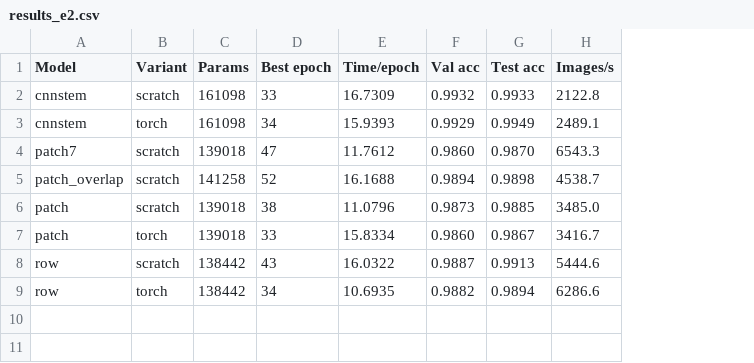
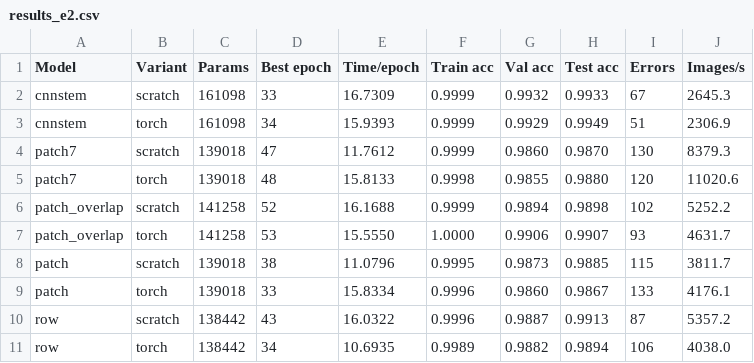
Before and after one commit to tronglh241/co5085_dl4cv, a CSV file: reports/results/e2/results_e2.csv, drawn as a sheet; addresses are those after the commit; the diff names each change by its address in the sheet, - before the commit and + after, or states it on an @@ line.

Commit message:
update report and post E2

```diff
--- a/reports/results/e2/results_e2.csv
+++ b/reports/results/e2/results_e2.csv
+column F (Train acc), rows 2-4: all 0.9999; row 6: 0.9999; rows 8-11: 0.9995 | 0.9996 | 0.9996 | 0.9989
+column I (Errors), rows 2-4: 67 | 51 | 130; row 6: 102; rows 8-11: 115 | 133 | 87 | 106
-J2 (Images/s): 2122.8
+J2 (Images/s): 2645.3
-J3 (Images/s): 2489.1
+J3 (Images/s): 2306.9
-J4 (Images/s): 6543.3
+J4 (Images/s): 8379.3
+row 5: patch7 | torch | 139018 | 48 | 15.8133 | 0.9998 | 0.9855 | 0.9880 | 120 | 11020.6
-J6 (Images/s): 4538.7
+J6 (Images/s): 5252.2
+row 7: patch_overlap | torch | 141258 | 53 | 15.5550 | 1.0000 | 0.9906 | 0.9907 | 93 | 4631.7
-J8 (Images/s): 3485.0
+J8 (Images/s): 3811.7
-J9 (Images/s): 3416.7
+J9 (Images/s): 4176.1
-J10 (Images/s): 5444.6
+J10 (Images/s): 5357.2
-J11 (Images/s): 6286.6
+J11 (Images/s): 4038.0
```
Also changed, not shown: 25 other files.
